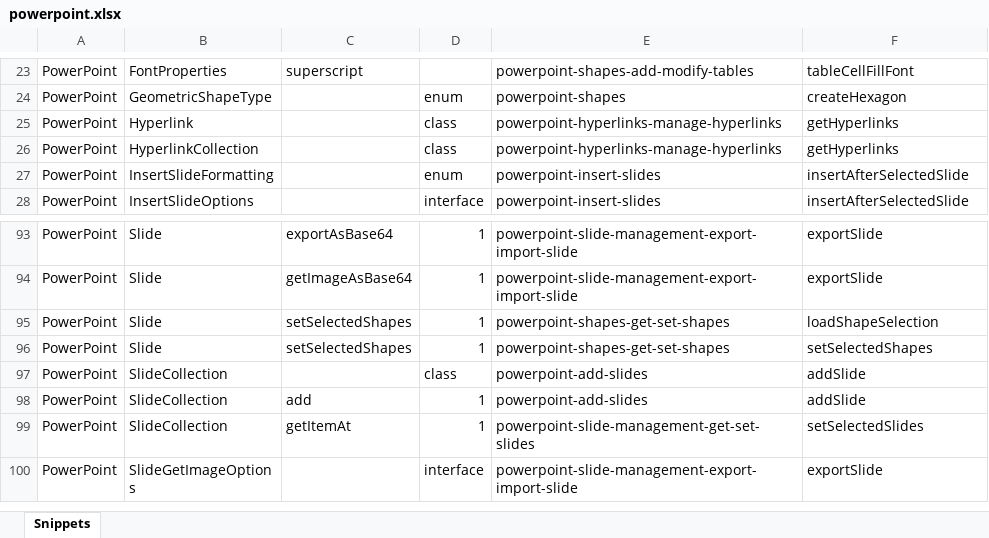
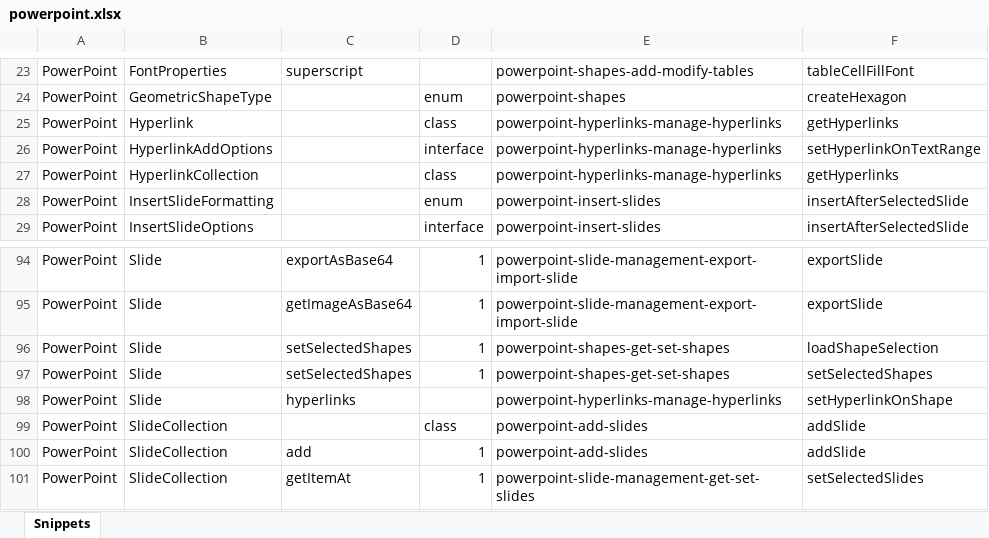
Before and after one commit to OfficeDev/office-js-snippets, an Excel workbook: snippet-extractor-metadata/powerpoint.xlsx, sheet Snippets, drawn as a sheet; only a part is shown, gaps mark what is left out; the shorter side is filled out with more unchanged rows; values as stored, in another font and other column widths than the file's, no borders; table styles not drawn; the diff names each change by its address in the sheet, - before the commit and + after, or states it on an @@ line.

Commit message:
[PowerPoint] (manage-hyperlinks) Show how to set hyperlinks (#1053)

```diff
--- a/snippet-extractor-metadata/powerpoint.xlsx (sheet Snippets)
+++ b/snippet-extractor-metadata/powerpoint.xlsx (sheet Snippets)
+row 26: PowerPoint | HyperlinkAddOptions |  | interface | powerpoint-hyperlinks-manage-hyperlinks | setHyperlinkOnTextRange
+row 98: PowerPoint | Slide | hyperlinks |  | powerpoint-hyperlinks-manage-hyperlinks | setHyperlinkOnShape
```
Also changed, not shown: 4 other files.
